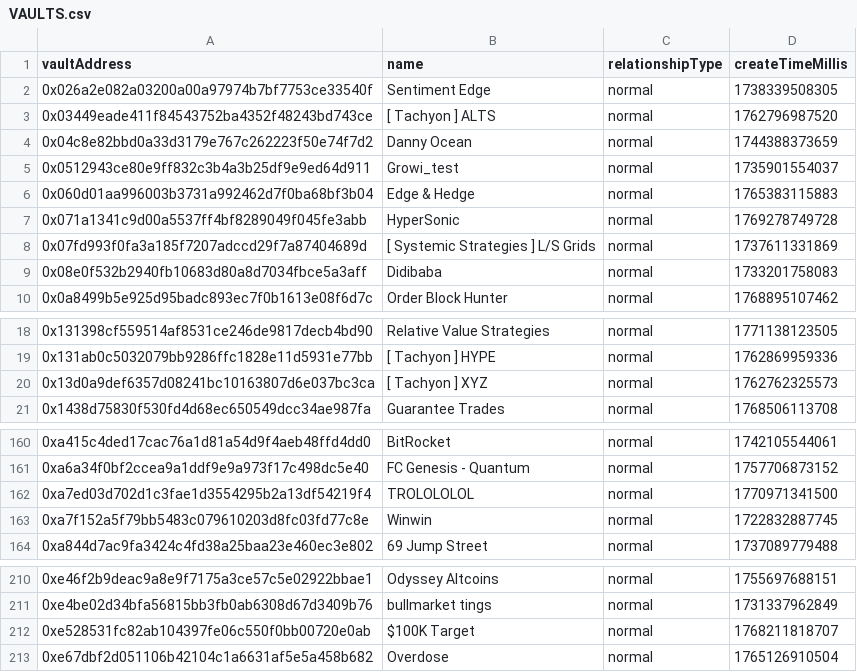
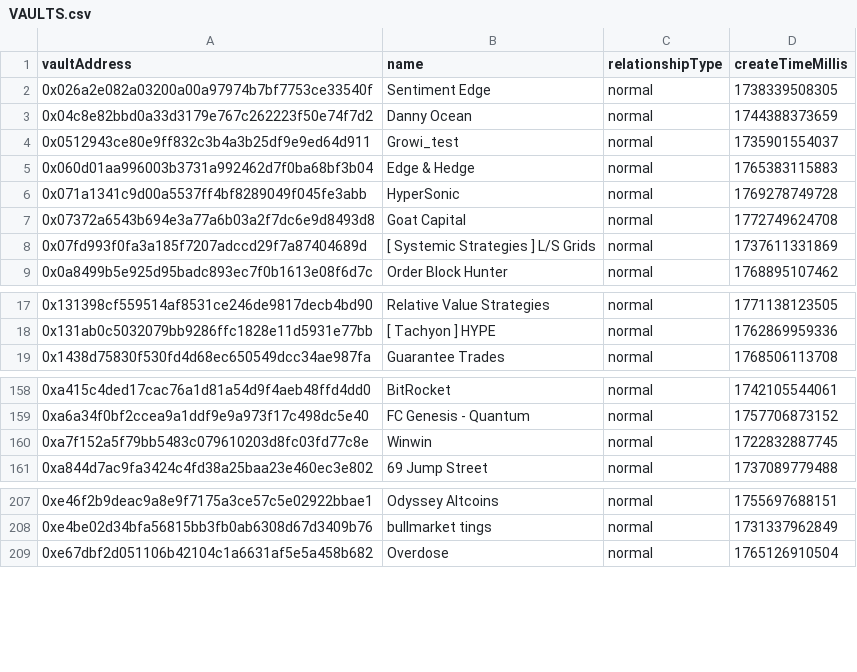
Before and after one commit to maorenxin/CopyTrading, a CSV file: VAULTS.csv, drawn as a sheet; only a part is shown, gaps mark what is left out; removed rows and columns are numbered as before the commit, all else as after; the diff names each change by its address in the sheet, - before the commit and + after, or states it on an @@ line.

```diff
--- a/VAULTS.csv
+++ b/VAULTS.csv
-row 3: 0x03449eade411f84543752ba4352f48243bd743ce | [ Tachyon ] ALTS | normal | 1762796987520
+row 7: 0x07372a6543b694e3a77a6b03a2f7dc6e9d8493d8 | Goat Capital | normal | 1772749624708
-row 9: 0x08e0f532b2940fb10683d80a8d7034fbce5a3aff | Didibaba | normal | 1733201758083
-row 20: 0x13d0a9def6357d08241bc10163807d6e037bc3ca | [ Tachyon ] XYZ | normal | 1762762325573
-row 162: 0xa7ed03d702d1c3fae1d3554295b2a13df54219f4 | TROLOLOLOL | normal | 1770971341500
-row 212: 0xe528531fc82ab104397fe06c550f0bb00720e0ab | $100K Target | normal | 1768211818707
```
Also changed, not shown: 1 other file.
